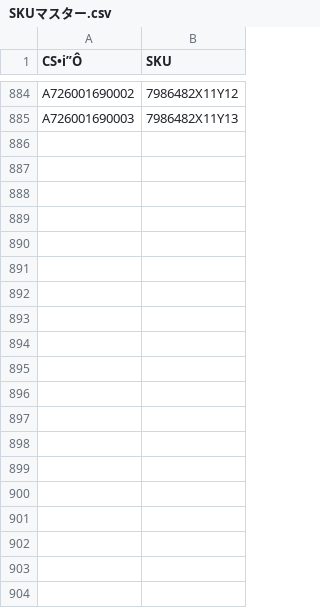
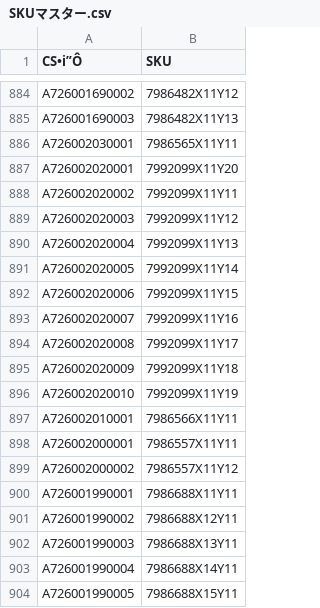
Before and after one commit to ani6132457/zaiko-viewer, a CSV file: SKUマスター/SKUマスター.csv, drawn as a sheet; only a part is shown, gaps mark what is left out; the diff covers the shown part only; the diff names each change by its address in the sheet, - before the commit and + after, or states it on an @@ line.

Commit message:
Update SKUマスター.csv

```diff
--- a/SKUマスター/SKUマスター.csv
+++ b/SKUマスター/SKUマスター.csv
+row 886: A726002030001 | 7986565X11Y11
+row 887: A726002020001 | 7992099X11Y20
+row 888: A726002020002 | 7992099X11Y11
+row 889: A726002020003 | 7992099X11Y12
+row 890: A726002020004 | 7992099X11Y13
+row 891: A726002020005 | 7992099X11Y14
+row 892: A726002020006 | 7992099X11Y15
+row 893: A726002020007 | 7992099X11Y16
+row 894: A726002020008 | 7992099X11Y17
+row 895: A726002020009 | 7992099X11Y18
+row 896: A726002020010 | 7992099X11Y19
+row 897: A726002010001 | 7986566X11Y11
+row 898: A726002000001 | 7986557X11Y11
+row 899: A726002000002 | 7986557X11Y12
+row 900: A726001990001 | 7986688X11Y11
+row 901: A726001990002 | 7986688X12Y11
+row 902: A726001990003 | 7986688X13Y11
+row 903: A726001990004 | 7986688X14Y11
+row 904: A726001990005 | 7986688X15Y11
```
Also changed, not shown: 24 added rows elsewhere in this file.
